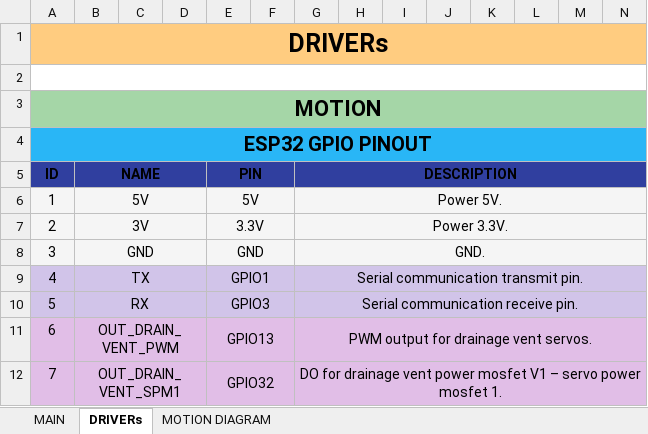
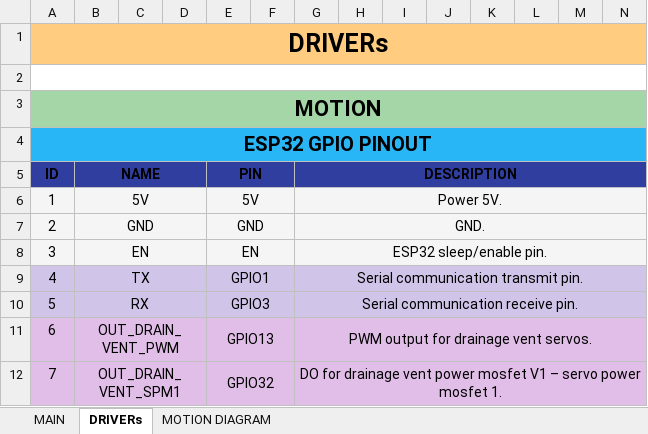
Before and after one commit to warezoid/smart_flowerpot, an Excel workbook: docs/smartflowerpot_tech_db.xlsx, sheet DRIVERs, drawn as a sheet; only a part is shown; values as stored, in another font and other column widths than the file's, no borders; removed rows and columns are numbered as before the commit, all else as after; rows hold the shown columns only; the diff names each change by its address in the sheet, - before the commit and + after, or states it on an @@ line.

```diff
--- a/docs/smartflowerpot_tech_db.xlsx (sheet DRIVERs)
+++ b/docs/smartflowerpot_tech_db.xlsx (sheet DRIVERs)
-row 7: 2 | 3V |  |  | 3.3V |  | Power 3.3V.
-A7: 3
+A7: 2
+row 8: 3 | EN |  |  | EN |  | ESP32 sleep/enable pin.
```
Also changed, not shown: 1 other file.
